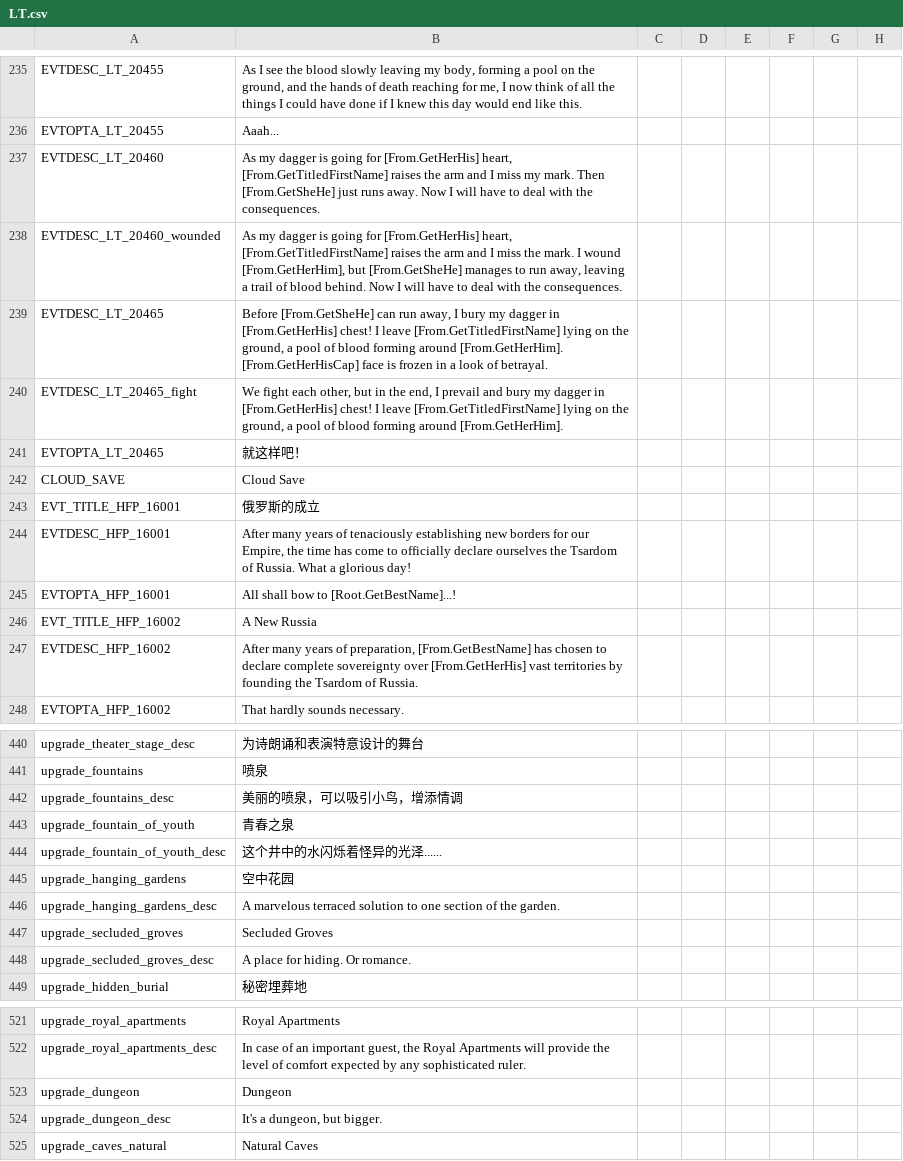
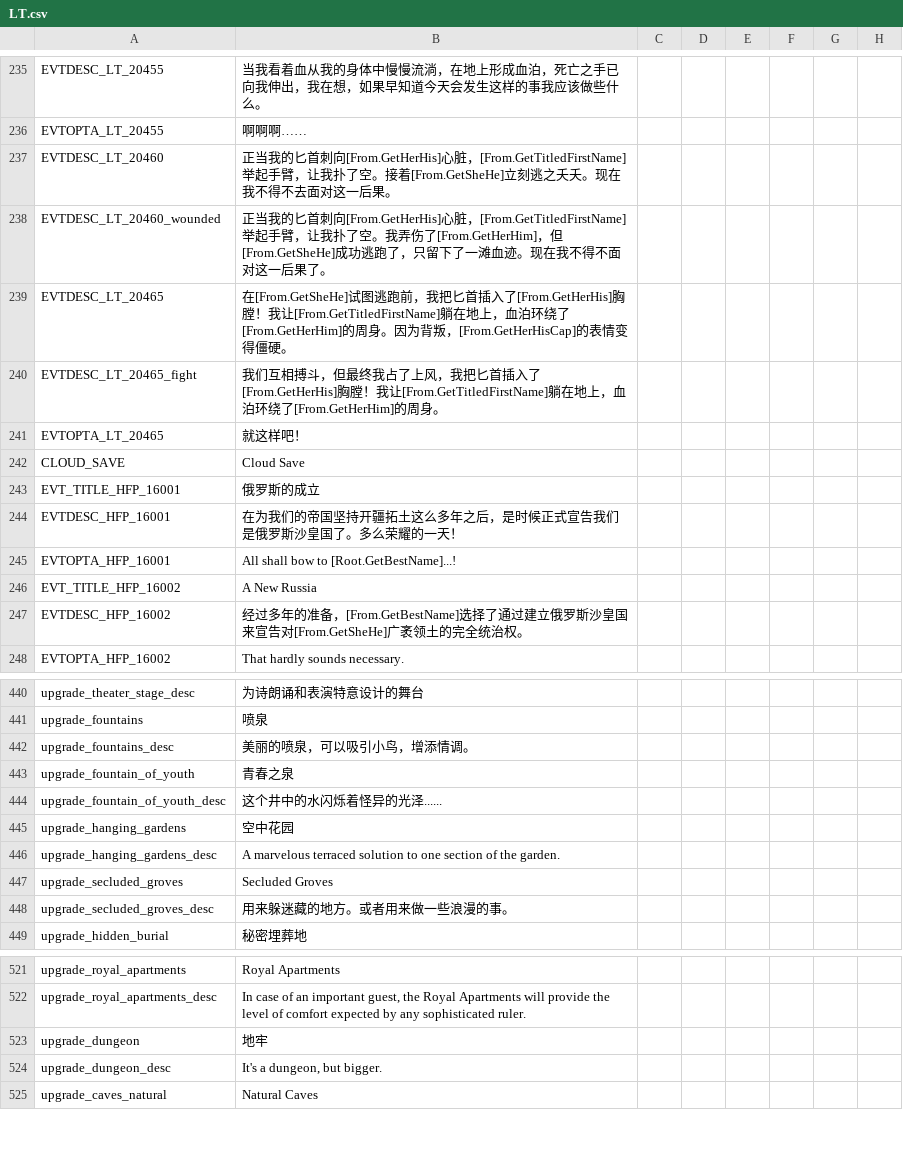
Before and after one commit to paratranz/CK2-Chinese-Localisation, a CSV file: localisation/LT.csv, drawn as a sheet; only a part is shown, gaps mark what is left out; the diff covers the shown part only; the diff names each change by its address in the sheet, - before the commit and + after, or states it on an @@ line.

```diff
--- a/localisation/LT.csv
+++ b/localisation/LT.csv
-B235: As I see the blood slowly leaving my body, forming a pool on the ground, and the hands of death reaching for me, I now think of all the things I could have done if I knew this day would end like this.
+B235: 当我看着血从我的身体中慢慢流淌，在地上形成血泊，死亡之手已向我伸出，我在想，如果早知道今天会发生这样的事我应该做些什么。
-B236: Aaah...
+B236: 啊啊啊……
-B237: As my dagger is going for [From.GetHerHis] heart, [From.GetTitledFirstName] raises the arm and I miss my mark. Then [From.GetSheHe] just runs away. Now I will have to deal with the consequences.
+B237: 正当我的匕首刺向[From.GetHerHis]心脏，[From.GetTitledFirstName]举起手臂，让我扑了空。接着[From.GetSheHe]立刻逃之夭夭。现在我不得不去面对这一后果。
-B238: As my dagger is going for [From.GetHerHis] heart, [From.GetTitledFirstName] raises the arm and I miss the mark. I wound [From.GetHerHim], but [From.GetSheHe] manages to run away, leaving a trail of blood behind. Now I will have to deal with the consequences.
+B238: 正当我的匕首刺向[From.GetHerHis]心脏，[From.GetTitledFirstName]举起手臂，让我扑了空。我弄伤了[From.GetHerHim]，但[From.GetSheHe]成功逃跑了，只留下了一滩血迹。现在我不得不面对这一后果了。
-B239: Before [From.GetSheHe] can run away, I bury my dagger in [From.GetHerHis] chest! I leave [From.GetTitledFirstName] lying on the ground, a pool of blood forming around [From.GetHerHim]. [From.GetHerHisCap] face is frozen in a look of betrayal.
+B239: 在[From.GetSheHe]试图逃跑前，我把匕首插入了[From.GetHerHis]胸膛！我让[From.GetTitledFirstName]躺在地上，血泊环绕了[From.GetHerHim]的周身。因为背叛，[From.GetHerHisCap]的表情变得僵硬。
-B240: We fight each other, but in the end, I prevail and bury my dagger in [From.GetHerHis] chest! I leave [From.GetTitledFirstName] lying on the ground, a pool of blood forming around [From.GetHerHim].
+B240: 我们互相搏斗，但最终我占了上风，我把匕首插入了[From.GetHerHis]胸膛！我让[From.GetTitledFirstName]躺在地上，血泊环绕了[From.GetHerHim]的周身。
-B244: After many years of tenaciously establishing new borders for our Empire, the time has come to officially declare ourselves the Tsardom of Russia. What a glorious day!
+B244: 在为我们的帝国坚持开疆拓土这么多年之后，是时候正式宣告我们是俄罗斯沙皇国了。多么荣耀的一天！
-B247: After many years of preparation, [From.GetBestName] has chosen to declare complete sovereignty over [From.GetHerHis] vast territories by founding the Tsardom of Russia.
+B247: 经过多年的准备，[From.GetBestName]选择了通过建立俄罗斯沙皇国来宣告对[From.GetSheHe]广袤领土的完全统治权。
-B442: 美丽的喷泉，可以吸引小鸟，增添情调
+B442: 美丽的喷泉，可以吸引小鸟，增添情调。
-B448: A place for hiding. Or romance.
+B448: 用来躲迷藏的地方。或者用来做一些浪漫的事。
-B523: Dungeon
+B523: 地牢
```
Also changed, not shown: 24 edited cells elsewhere in this file, 1 other file.
